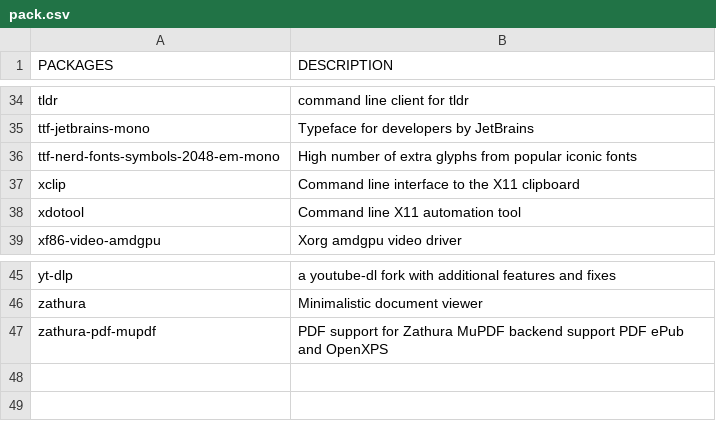
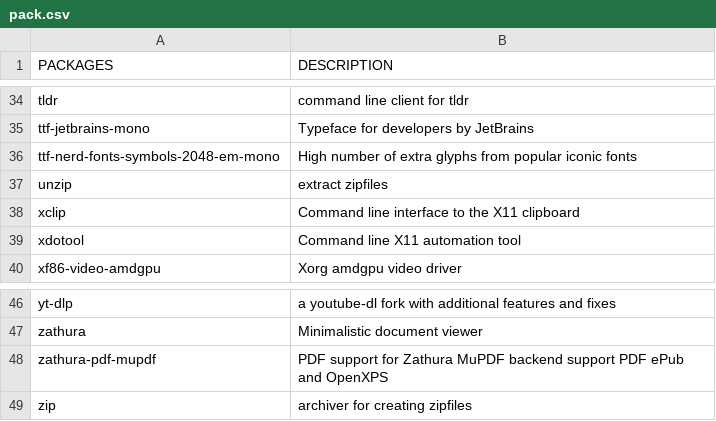
Before and after one commit to fhpraw/i3rice, a CSV file: pack.csv, drawn as a sheet; only a part is shown, gaps mark what is left out.

```diff
--- a/pack.csv
+++ b/pack.csv
@@ -36,2 +36,3 @@ ttf-jetbrains-mono,Typeface for developers by JetBrains
 ttf-nerd-fonts-symbols-2048-em-mono,High number of extra glyphs from popular iconic fonts
+unzip,extract zipfiles
 xclip,Command line interface to the X11 clipboard
@@ -47 +48,2 @@ zathura,Minimalistic document viewer
 zathura-pdf-mupdf,PDF support for Zathura MuPDF backend support PDF ePub and OpenXPS
+zip,archiver for creating zipfiles
```
Also changed, not shown: 5 other files.
